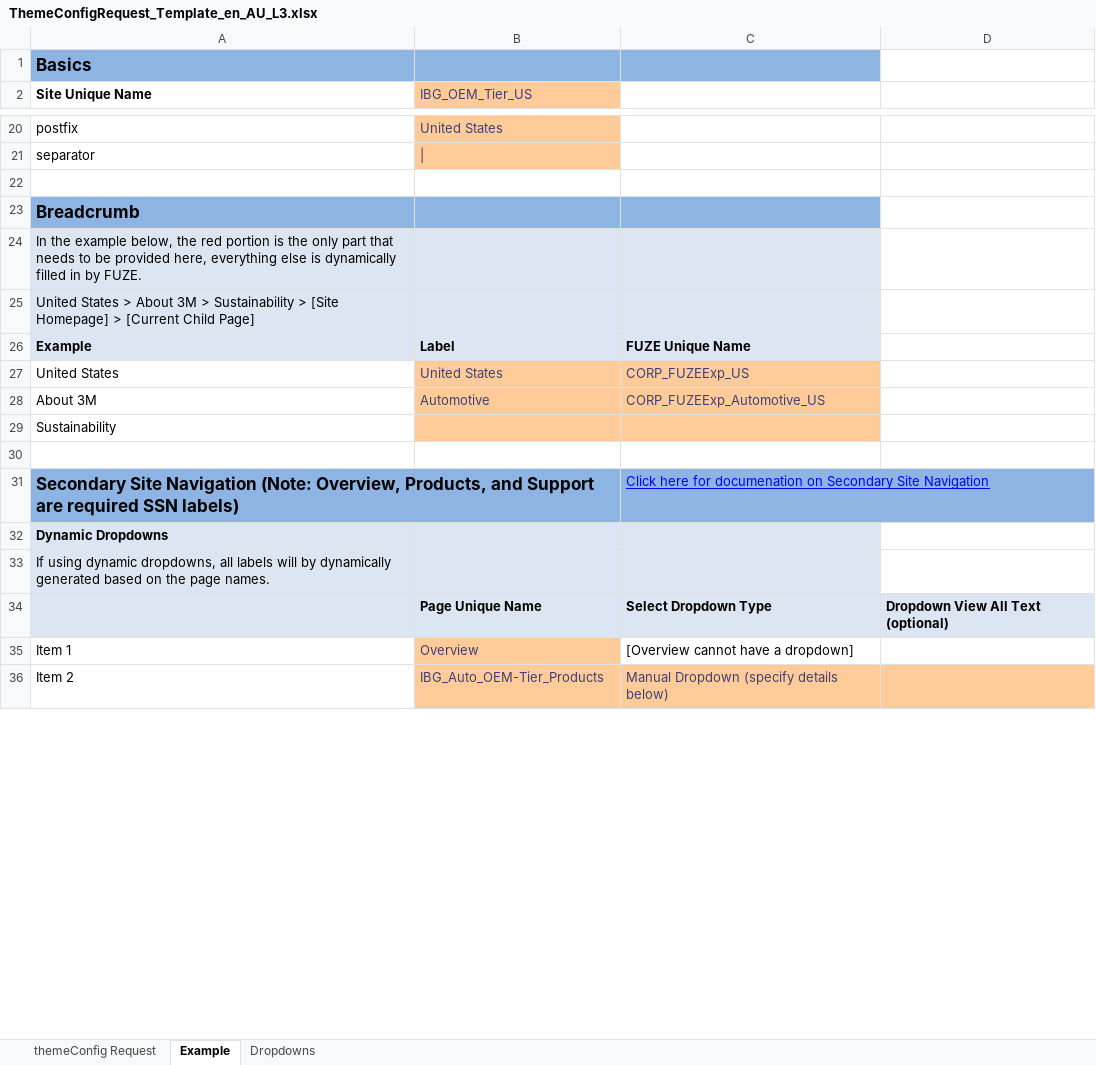
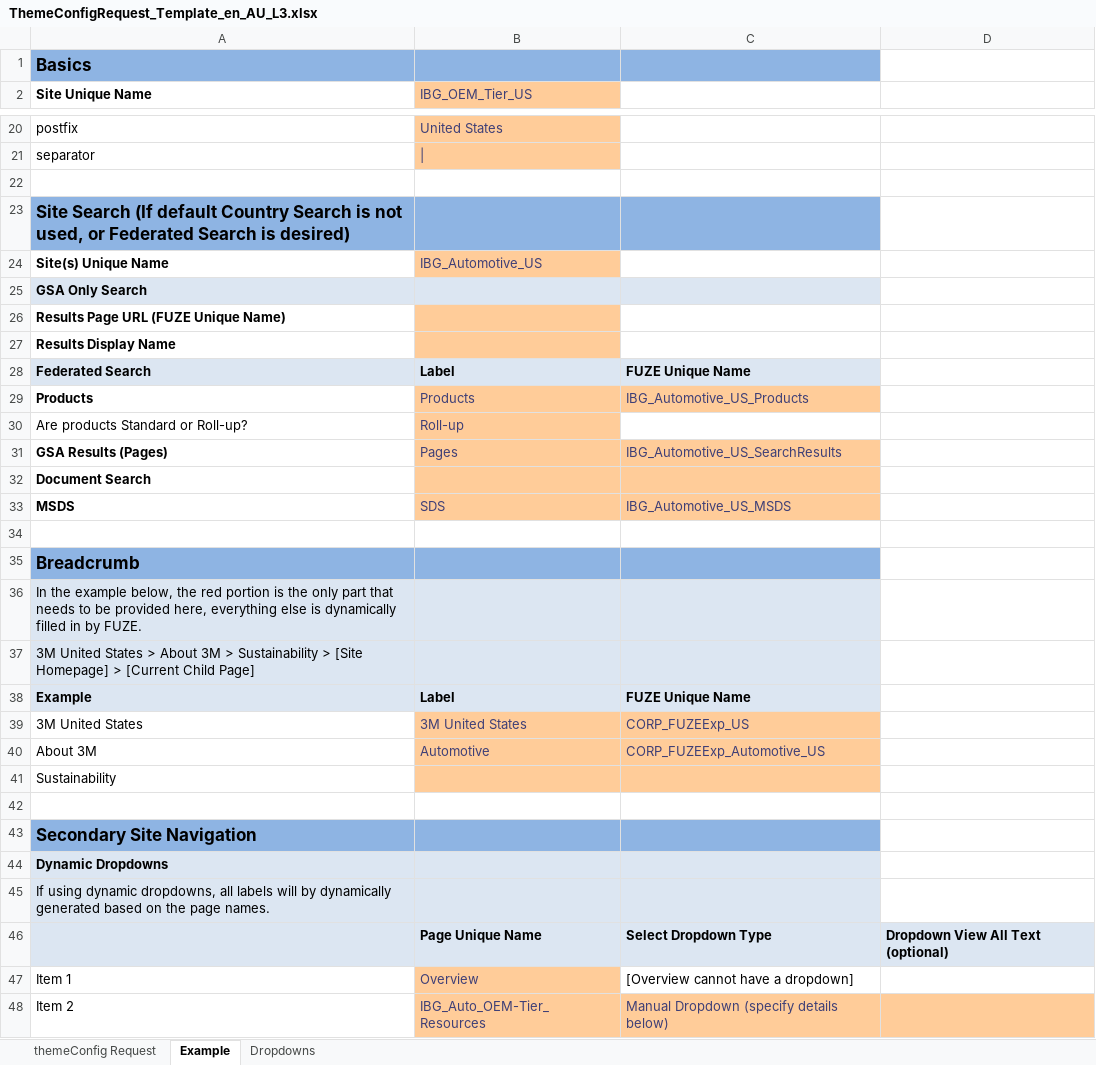
Before and after one commit to tmstani23/Site-Config-Generator, an Excel workbook: config/ThemeConfigRequest_Template_en_AU_L3.xlsx, sheet Example, drawn as a sheet; only a part is shown, gaps mark what is left out; values as stored, in another font and other column widths than the file's, no borders; removed rows and columns are numbered as before the commit, all else as after; the diff covers the shown part only; the diff names each change by its address in the sheet, - before the commit and + after, or states it on an @@ line.

Commit message:
Spacing update
Spacing between ssn labels and text was off between each section.  Fixed this issue.

```diff
--- a/config/ThemeConfigRequest_Template_en_AU_L3.xlsx (sheet Example)
+++ b/config/ThemeConfigRequest_Template_en_AU_L3.xlsx (sheet Example)
+row 23: Site Search (If default Country Search is not used, or Federated Search is desired)
+row 24: Site(s) Unique Name | IBG_Automotive_US
+row 25: GSA Only Search
+row 26: Results Page URL (FUZE Unique Name)
+row 27: Results Display Name
+row 28: Federated Search | Label | FUZE Unique Name
+row 29: Products | Products | IBG_Automotive_US_Products
+row 30: Are products Standard or Roll-up? | Roll-up
+row 31: GSA Results (Pages) | Pages | IBG_Automotive_US_SearchResults
+row 32: Document Search
+row 33: MSDS | SDS | IBG_Automotive_US_MSDS
+row 34: (empty)
-A37 (Site Unique Name): United States…
+A37 (Site Unique Name): 3M United States…
-A39 (Site Unique Name): United States
+A39 (Site Unique Name): 3M United States
-B39 (IBG_OEM_Tier_US): United States
+B39 (IBG_OEM_Tier_US): 3M United States
-row 31: Secondary Site Navigation (Note: Overview, Products, and Support are required SSN labels) |  | Click here for documenation on Secondary Site Navigation
+row 43: Secondary Site Navigation
-B48 (IBG_OEM_Tier_US): IBG_Auto_OEM-Tier_Products
+B48 (IBG_OEM_Tier_US): IBG_Auto_OEM-Tier_Resources
```
Also changed, not shown: 15 edited cells elsewhere in this sheet, sheet themeConfig Request, sheet Dropdowns, 2 other files.
